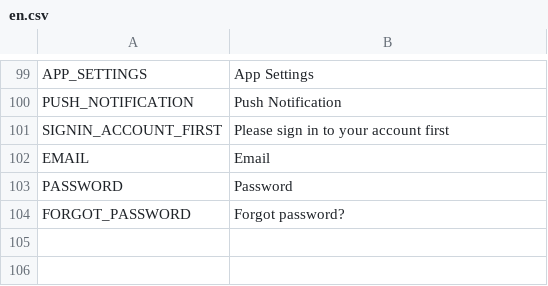
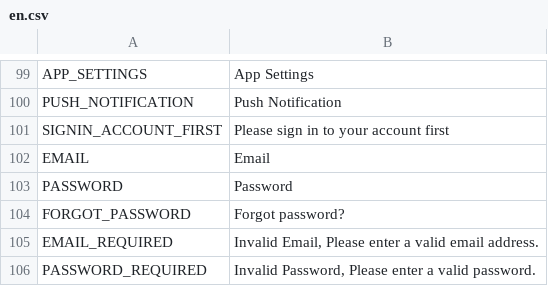
Before and after one commit to avijit-developer/languages, a CSV file: locales/en.csv, drawn as a sheet; only a part is shown, gaps mark what is left out; the diff names each change by its address in the sheet, - before the commit and + after, or states it on an @@ line.

```diff
--- a/locales/en.csv
+++ b/locales/en.csv
+row 105: EMAIL_REQUIRED | Invalid Email, Please enter a valid email address.
+row 106: PASSWORD_REQUIRED | Invalid Password, Please enter a valid password.
```
Also changed, not shown: locales/de.csv.
